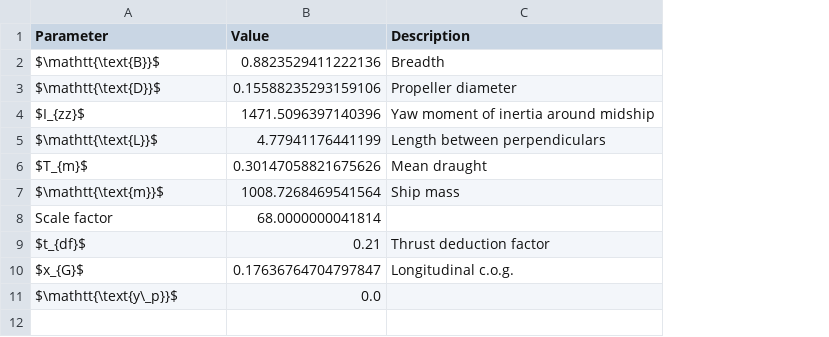
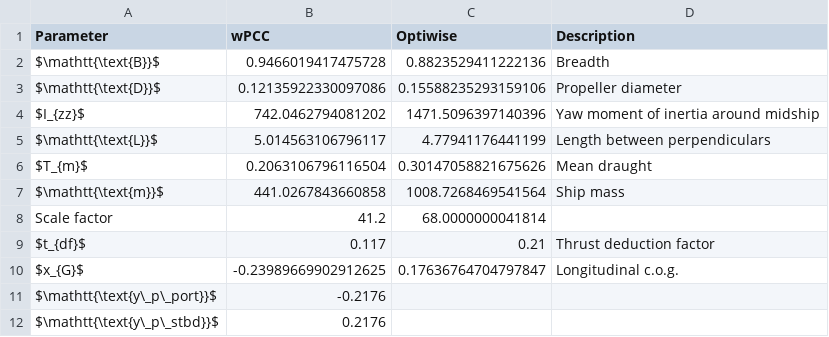
Before and after one commit to martinlarsalbert/Identifying-a-system-based-manoeuvring-model-with-virtual-captive-tests, a CSV file: tables/test_case_optiwise.main_particulars.csv, drawn as a sheet; removed rows and columns are numbered as before the commit, all else as after; the diff names each change by its address in the sheet, - before the commit and + after, or states it on an @@ line.

Commit message:
sdfsdfs

```diff
--- a/tables/test_case_optiwise.main_particulars.csv
+++ b/tables/test_case_optiwise.main_particulars.csv
+column B (wPCC), rows 2-10: 0.9466019417475728 | 0.12135922330097086 | 742.0462794081202 | 5.014563106796117 | 0.2063106796116504 | 441.0267843660858 | 41.2 | 0.117 | -0.23989669902912625
-C1: Value
+C1: Optiwise
-row 11: $\mathtt{\text{y\_p}}$ | 0.0
+row 11: $\mathtt{\text{y\_p\_port}}$ | -0.2176
+row 12: $\mathtt{\text{y\_p\_stbd}}$ | 0.2176
```
